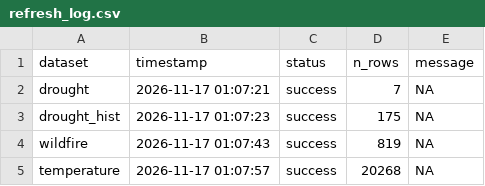
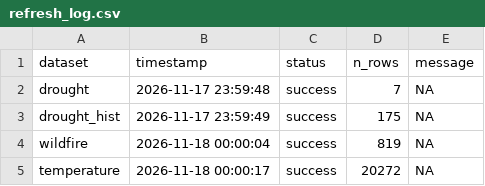
Before and after one commit to TOTA-git/TOTA-Climate-Action-Dashboard, a CSV file: data/cache/refresh_log.csv, drawn as a sheet.

```diff
--- a/data/cache/refresh_log.csv
+++ b/data/cache/refresh_log.csv
@@ -1,5 +1,5 @@
 dataset,timestamp,status,n_rows,message
-drought,2026-11-17 01:07:21,success,7,NA
-drought_hist,2026-11-17 01:07:23,success,175,NA
-wildfire,2026-11-17 01:07:43,success,819,NA
-temperature,2026-11-17 01:07:57,success,20268,NA
+drought,2026-11-17 23:59:48,success,7,NA
+drought_hist,2026-11-17 23:59:49,success,175,NA
+wildfire,2026-11-18 00:00:04,success,819,NA
+temperature,2026-11-18 00:00:17,success,20272,NA
```
Also changed, not shown: 1 other file.
